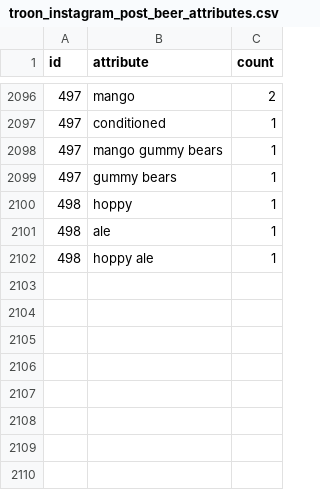
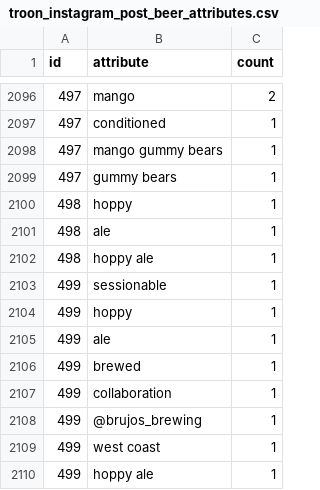
Before and after one commit to dmnapolitano/troon_release_prediction, a CSV file: troon_instagram_post_beer_attributes.csv, drawn as a sheet; only a part is shown, gaps mark what is left out; the diff names each change by its address in the sheet, - before the commit and + after, or states it on an @@ line.

```diff
--- a/troon_instagram_post_beer_attributes.csv
+++ b/troon_instagram_post_beer_attributes.csv
+row 2103: 499 | sessionable | 1
+row 2104: 499 | hoppy | 1
+row 2105: 499 | ale | 1
+row 2106: 499 | brewed | 1
+row 2107: 499 | collaboration | 1
+row 2108: 499 | @brujos_brewing | 1
+row 2109: 499 | west coast | 1
+row 2110: 499 | hoppy ale | 1
```
Also changed, not shown: troon_instagram_clean_post_data.csv, troon_instagram_raw_post_data.csv, 4 other files.
